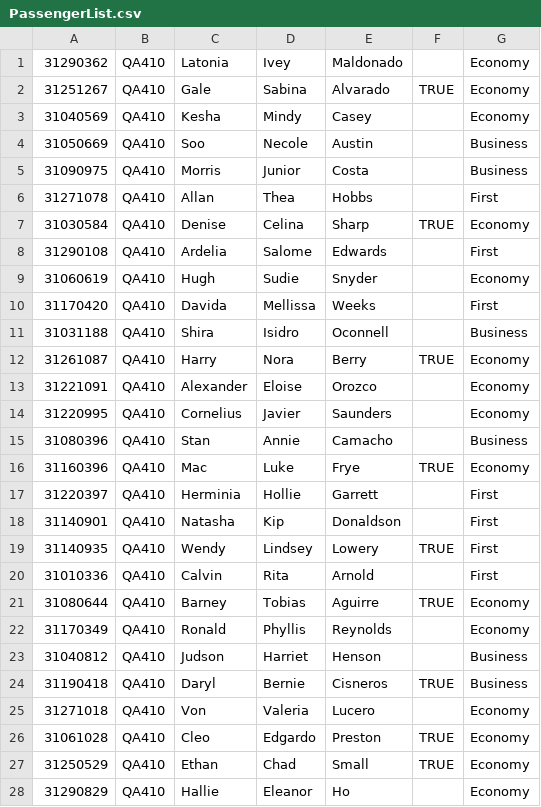
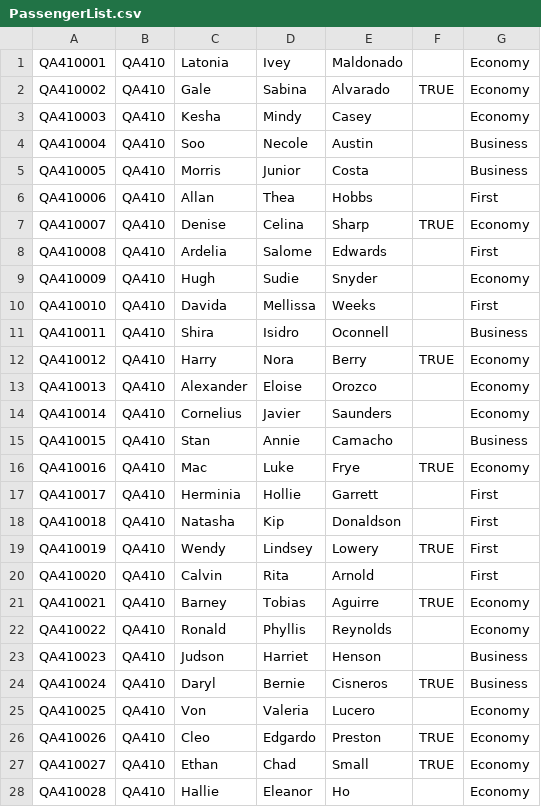
Before and after one commit to lk119/ASE, a CSV file: PassengerList.csv, drawn as a sheet; only a part is shown; the diff covers the shown part only.

Commit message:
New booking ref no

```diff
--- a/PassengerList.csv
+++ b/PassengerList.csv
@@ -1,28 +1,28 @@
-31290362,QA410,Latonia,Ivey,Maldonado,,Economy
-31251267,QA410,Gale,Sabina,Alvarado,TRUE,Economy
-31040569,QA410,Kesha,Mindy,Casey,,Economy
-31050669,QA410,Soo,Necole,Austin,,Business
-31090975,QA410,Morris,Junior,Costa,,Business
-31271078,QA410,Allan,Thea,Hobbs,,First
-31030584,QA410,Denise,Celina,Sharp,TRUE,Economy
-31290108,QA410,Ardelia,Salome,Edwards,,First
-31060619,QA410,Hugh,Sudie,Snyder,,Economy
-31170420,QA410,Davida,Mellissa,Weeks,,First
-31031188,QA410,Shira,Isidro,Oconnell,,Business
-31261087,QA410,Harry,Nora,Berry,TRUE,Economy
-31221091,QA410,Alexander,Eloise,Orozco,,Economy
-31220995,QA410,Cornelius,Javier,Saunders,,Economy
-31080396,QA410,Stan,Annie,Camacho,,Business
-31160396,QA410,Mac,Luke,Frye,TRUE,Economy
-31220397,QA410,Herminia,Hollie,Garrett,,First
-31140901,QA410,Natasha,Kip,Donaldson,,First
-31140935,QA410,Wendy,Lindsey,Lowery,TRUE,First
-31010336,QA410,Calvin,Rita,Arnold,,First
-31080644,QA410,Barney,Tobias,Aguirre,TRUE,Economy
-31170349,QA410,Ronald,Phyllis,Reynolds,,Economy
-31040812,QA410,Judson,Harriet,Henson,,Business
-31190418,QA410,Daryl,Bernie,Cisneros,TRUE,Business
-31271018,QA410,Von,Valeria,Lucero,,Economy
-31061028,QA410,Cleo,Edgardo,Preston,TRUE,Economy
-31250529,QA410,Ethan,Chad,Small,TRUE,Economy
-31290829,QA410,Hallie,Eleanor,Ho,,Economy
+QA410001,QA410,Latonia,Ivey,Maldonado,,Economy
+QA410002,QA410,Gale,Sabina,Alvarado,TRUE,Economy
+QA410003,QA410,Kesha,Mindy,Casey,,Economy
+QA410004,QA410,Soo,Necole,Austin,,Business
+QA410005,QA410,Morris,Junior,Costa,,Business
+QA410006,QA410,Allan,Thea,Hobbs,,First
+QA410007,QA410,Denise,Celina,Sharp,TRUE,Economy
+QA410008,QA410,Ardelia,Salome,Edwards,,First
+QA410009,QA410,Hugh,Sudie,Snyder,,Economy
+QA410010,QA410,Davida,Mellissa,Weeks,,First
+QA410011,QA410,Shira,Isidro,Oconnell,,Business
+QA410012,QA410,Harry,Nora,Berry,TRUE,Economy
+QA410013,QA410,Alexander,Eloise,Orozco,,Economy
+QA410014,QA410,Cornelius,Javier,Saunders,,Economy
+QA410015,QA410,Stan,Annie,Camacho,,Business
+QA410016,QA410,Mac,Luke,Frye,TRUE,Economy
+QA410017,QA410,Herminia,Hollie,Garrett,,First
+QA410018,QA410,Natasha,Kip,Donaldson,,First
+QA410019,QA410,Wendy,Lindsey,Lowery,TRUE,First
+QA410020,QA410,Calvin,Rita,Arnold,,First
+QA410021,QA410,Barney,Tobias,Aguirre,TRUE,Economy
+QA410022,QA410,Ronald,Phyllis,Reynolds,,Economy
+QA410023,QA410,Judson,Harriet,Henson,,Business
+QA410024,QA410,Daryl,Bernie,Cisneros,TRUE,Business
+QA410025,QA410,Von,Valeria,Lucero,,Economy
+QA410026,QA410,Cleo,Edgardo,Preston,TRUE,Economy
+QA410027,QA410,Ethan,Chad,Small,TRUE,Economy
+QA410028,QA410,Hallie,Eleanor,Ho,,Economy
```
Also changed, not shown: 137 edited cells elsewhere in this file.
